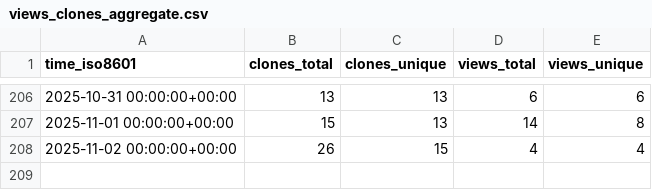
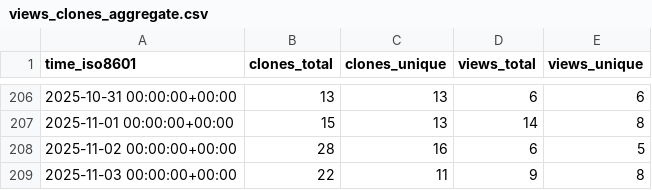
Before and after one commit to wangchucheng/hugo-eureka, a CSV file: wangchucheng/hugo-eureka/ghrs-data/views_clones_aggregate.csv, drawn as a sheet; only a part is shown, gaps mark what is left out.

```diff
--- a/wangchucheng/hugo-eureka/ghrs-data/views_clones_aggregate.csv
+++ b/wangchucheng/hugo-eureka/ghrs-data/views_clones_aggregate.csv
@@ -207,2 +207,3 @@ time_iso8601,clones_total,clones_unique,views_total,views_unique
 2025-11-01 00:00:00+00:00,15,13,14,8
-2025-11-02 00:00:00+00:00,26,15,4,4
+2025-11-02 00:00:00+00:00,28,16,6,5
+2025-11-03 00:00:00+00:00,22,11,9,8
```
Also changed, not shown: 1 other file.
